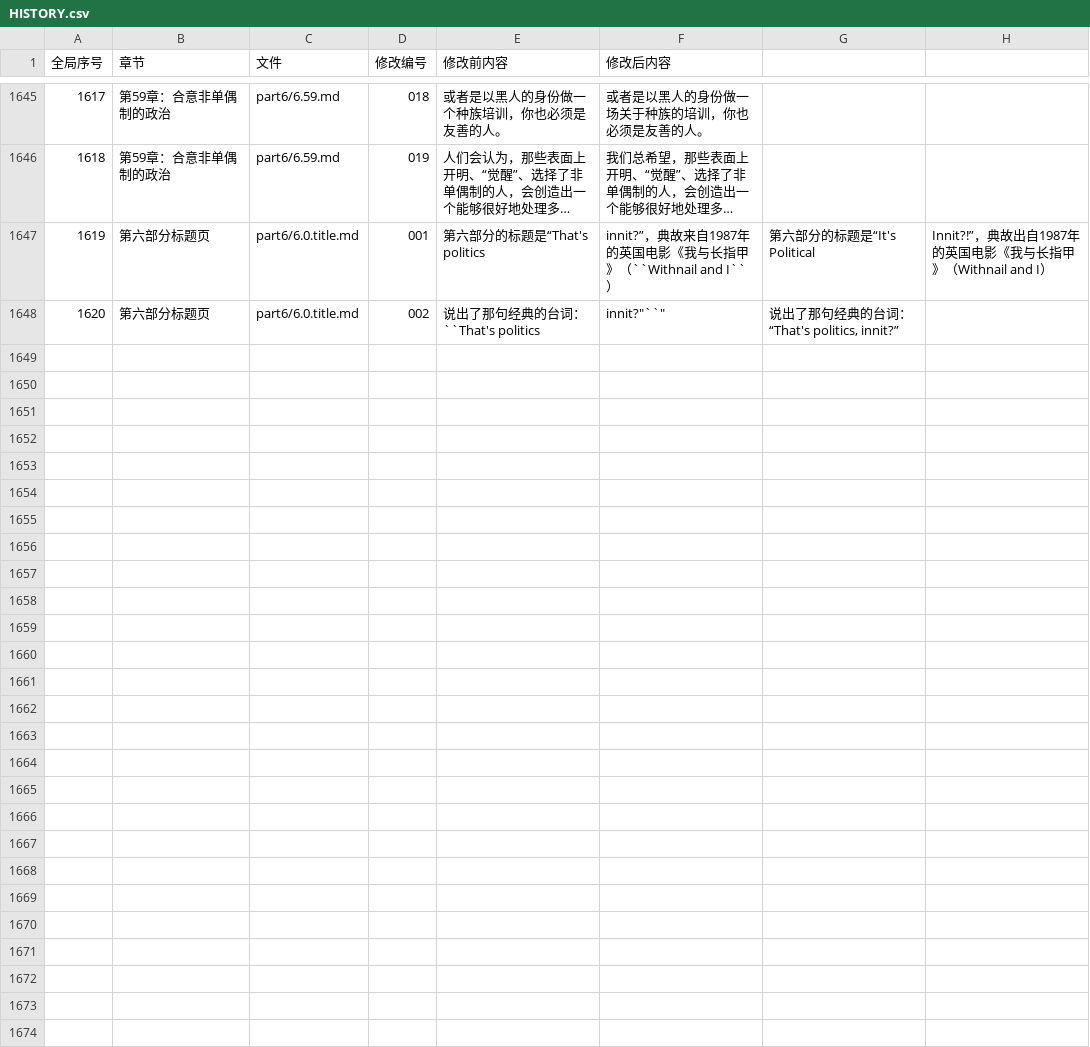
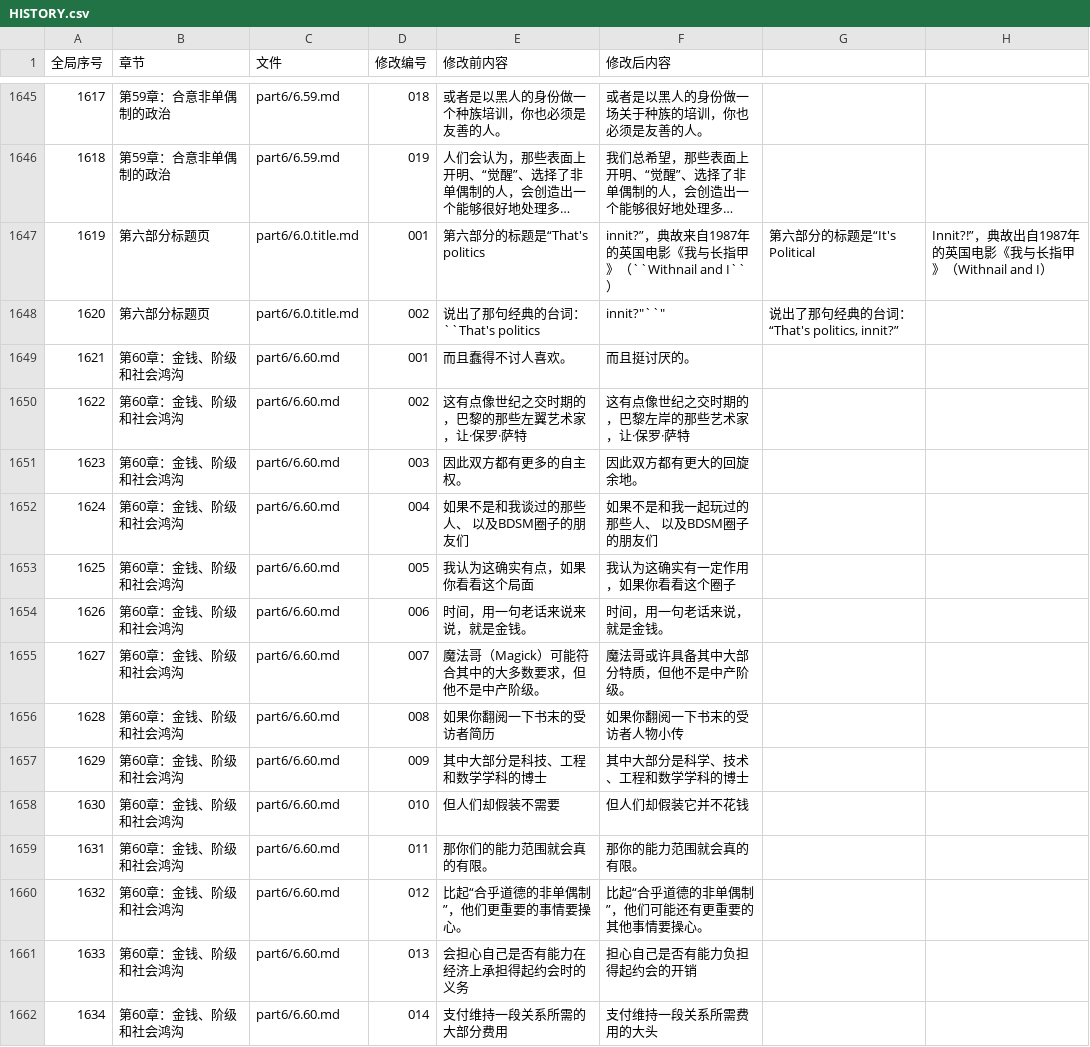
Before and after one commit to jeambos/awbm_zh-CN, a CSV file: HISTORY.csv, drawn as a sheet; only a part is shown, gaps mark what is left out; long unchanged cells end in …; the diff covers the shown part only.

Commit message:
修订：第60章：金钱、阶级和社会鸿沟（part6/6.60.md）校对完成（27 处修改）
重要修改例举：
- 误译：douchey 由“蠢得不讨人喜欢”改为“挺讨厌的”
- 误译：“巴黎的左翼艺术家”改为“巴黎左岸的那些艺术家”
- 术语/误译：discretion 由“自主权”改为“更大的回旋余地”
- 误译：played with 由“谈过的”改为“一起玩过的”
- 术语：biographies 由“简历”改为“人物小传”；Australasia 由“澳洲”改为“大洋洲”并加脚注
- 脚注序号按出现顺序重排为 [^1]–[^11]，译注来源标注统一为“（来源：Gemini生成）”

```diff
--- a/HISTORY.csv
+++ b/HISTORY.csv
@@ -1648 +1648,15 @@
 1620,第六部分标题页,part6/6.0.title.md,002,"说出了那句经典的台词： ``"That's politics, innit?"``","说出了那句经典的台词：“That's politics, innit?”"
+1621,第60章：金钱、阶级和社会鸿沟,part6/6.60.md,001,"而且蠢得不讨人喜欢。","而且挺讨厌的。"
+1622,第60章：金钱、阶级和社会鸿沟,part6/6.60.md,002,"这有点像世纪之交时期的，巴黎的那些左翼艺术家，让·保罗·萨特","这有点像世纪之交时期的，巴黎左岸的那些艺术家，让·保罗·萨特"
+1623,第60章：金钱、阶级和社会鸿沟,part6/6.60.md,003,"因此双方都有更多的自主权。","因此双方都有更大的回旋余地。"
+1624,第60章：金钱、阶级和社会鸿沟,part6/6.60.md,004,"如果不是和我谈过的那些人、 以及BDSM圈子的朋友们","如果不是和我一起玩过的那些人、 以及BDSM圈子的朋友们"
+1625,第60章：金钱、阶级和社会鸿沟,part6/6.60.md,005,"我认为这确实有点，如果你看看这个局面","我认为这确实有一定作用，如果你看看这个圈子"
+1626,第60章：金钱、阶级和社会鸿沟,part6/6.60.md,006,"时间，用一句老话来说来说，就是金钱。","时间，用一句老话来说，就是金钱。"
+1627,第60章：金钱、阶级和社会鸿沟,part6/6.60.md,007,"魔法哥（Magick）可能符合其中的大多数要求，但他不是中产阶级。","魔法哥或许具备其中大部分特质，但他不是中产阶级。"
+1628,第60章：金钱、阶级和社会鸿沟,part6/6.60.md,008,"如果你翻阅一下书末的受访者简历","如果你翻阅一下书末的受访者人物小传"
+1629,第60章：金钱、阶级和社会鸿沟,part6/6.60.md,009,"其中大部分是科技、工程和数学学科的博士","其中大部分是科学、技术、工程和数学学科的博士"
+1630,第60章：金钱、阶级和社会鸿沟,part6/6.60.md,010,"但人们却假装不需要","但人们却假装它并不花钱"
+1631,第60章：金钱、阶级和社会鸿沟,part6/6.60.md,011,"那你们的能力范围就会真的有限。","那你的能力范围就会真的有限。"
+1632,第60章：金钱、阶级和社会鸿沟,part6/6.60.md,012,"比起“合乎道德的非单偶制”，他们更重要的事情要操心。","比起“合乎道德的非单偶制”，他们可能还有更重要的其他事情要操心。"
+1633,第60章：金钱、阶级和社会鸿沟,part6/6.60.md,013,"会担心自己是否有能力在经济上承担得起约会时的义务","担心自己是否有能力负担得起约会的开销"
+1634,第60章：金钱、阶级和社会鸿沟,part6/6.60.md,014,"支付维持一段关系所需的大部分费用","支付维持一段关系所需费用的大头"
```
Also changed, not shown: 13 added rows elsewhere in this file, 2 other files.
